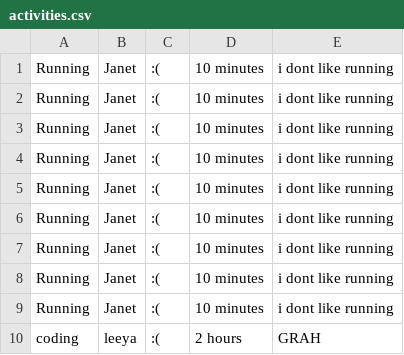
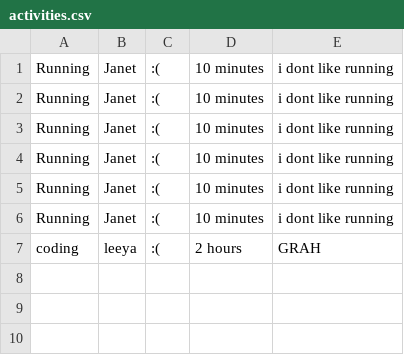
Before and after one commit to jp6024/oopFinalProject, a CSV file: fitnessTracker/activities.csv, drawn as a sheet.

Commit message:
browse activities

```diff
--- a/fitnessTracker/activities.csv
+++ b/fitnessTracker/activities.csv
@@ -6,5 +6,2 @@ Running,Janet,:(,10 minutes,i dont like running
 Running,Janet,:(,10 minutes,i dont like running
-Running,Janet,:(,10 minutes,i dont like running
-Running,Janet,:(,10 minutes,i dont like running
-Running,Janet,:(,10 minutes,i dont like running
 coding,leeya,:(,2 hours,GRAH
```
Also changed, not shown: 5 other files.
